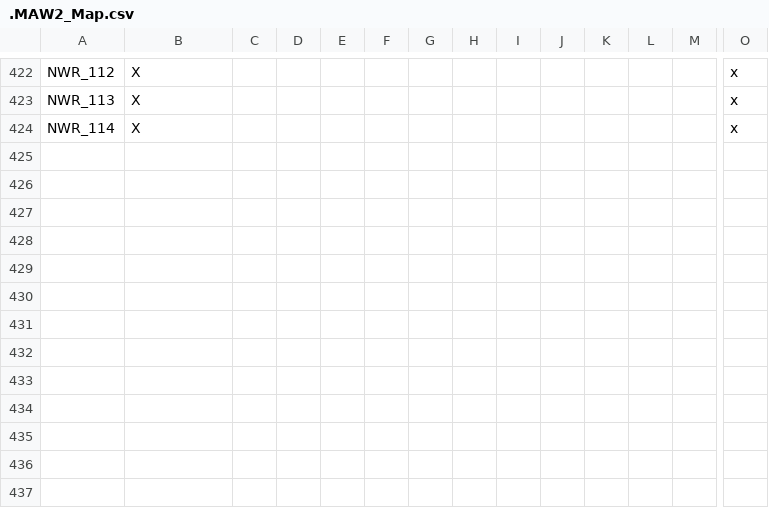
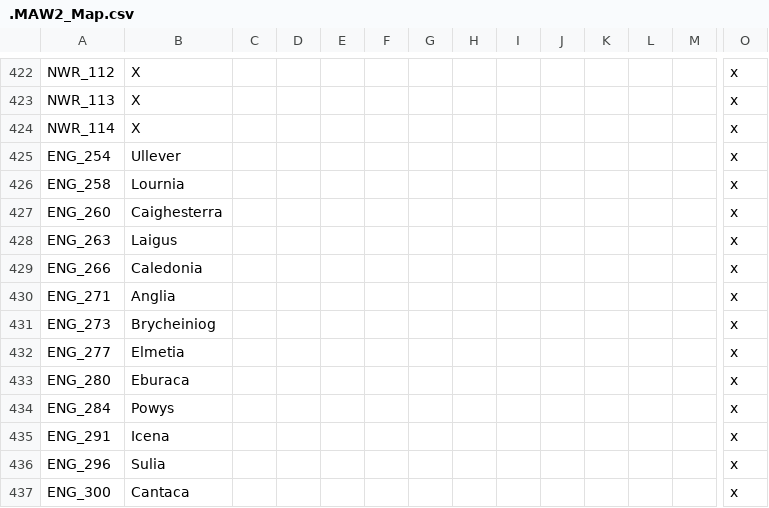
Before and after one commit to The-Question-Asker/MAW2, a CSV file: MAW2/localisation/.MAW2_Map.csv, drawn as a sheet; only a part is shown, gaps mark what is left out; rows hold the shown columns only; the diff names each change by its address in the sheet, - before the commit and + after, or states it on an @@ line.

```diff
--- a/MAW2/localisation/.MAW2_Map.csv
+++ b/MAW2/localisation/.MAW2_Map.csv
+row 425: ENG_254 | Ullever |  |  |  |  |  |  |  |  |  |  |  | x
+row 426: ENG_258 | Lournia |  |  |  |  |  |  |  |  |  |  |  | x
+row 427: ENG_260 | Caighesterra |  |  |  |  |  |  |  |  |  |  |  | x
+row 428: ENG_263 | Laigus |  |  |  |  |  |  |  |  |  |  |  | x
+row 429: ENG_266 | Caledonia |  |  |  |  |  |  |  |  |  |  |  | x
+row 430: ENG_271 | Anglia |  |  |  |  |  |  |  |  |  |  |  | x
+row 431: ENG_273 | Brycheiniog |  |  |  |  |  |  |  |  |  |  |  | x
+row 432: ENG_277 | Elmetia |  |  |  |  |  |  |  |  |  |  |  | x
+row 433: ENG_280 | Eburaca |  |  |  |  |  |  |  |  |  |  |  | x
+row 434: ENG_284 | Powys |  |  |  |  |  |  |  |  |  |  |  | x
+row 435: ENG_291 | Icena |  |  |  |  |  |  |  |  |  |  |  | x
+row 436: ENG_296 | Sulia |  |  |  |  |  |  |  |  |  |  |  | x
+row 437: ENG_300 | Cantaca |  |  |  |  |  |  |  |  |  |  |  | x
```
Also changed, not shown: 2 other files.
